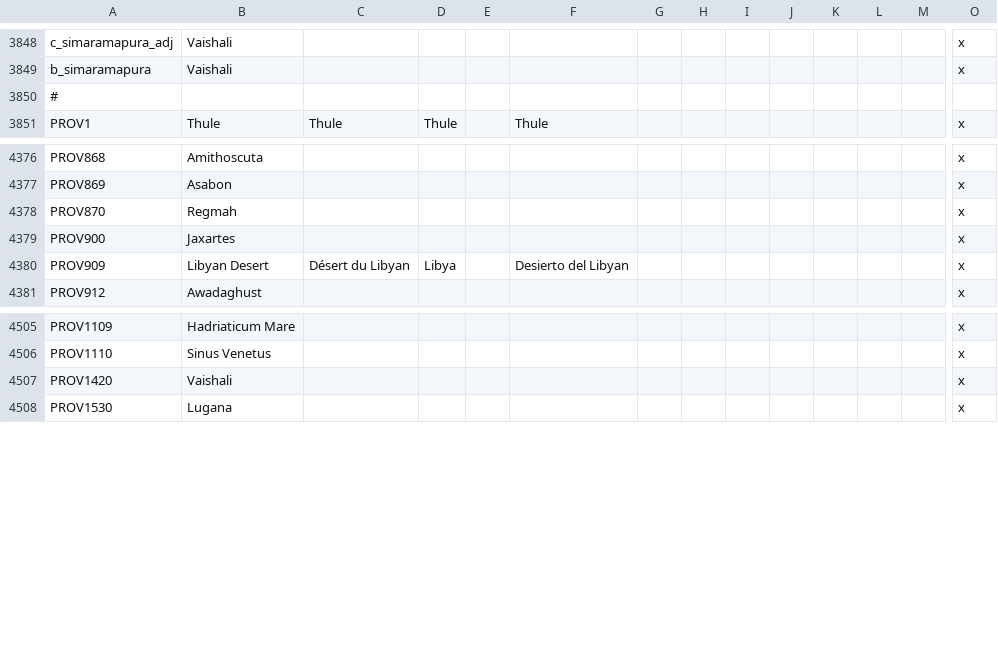
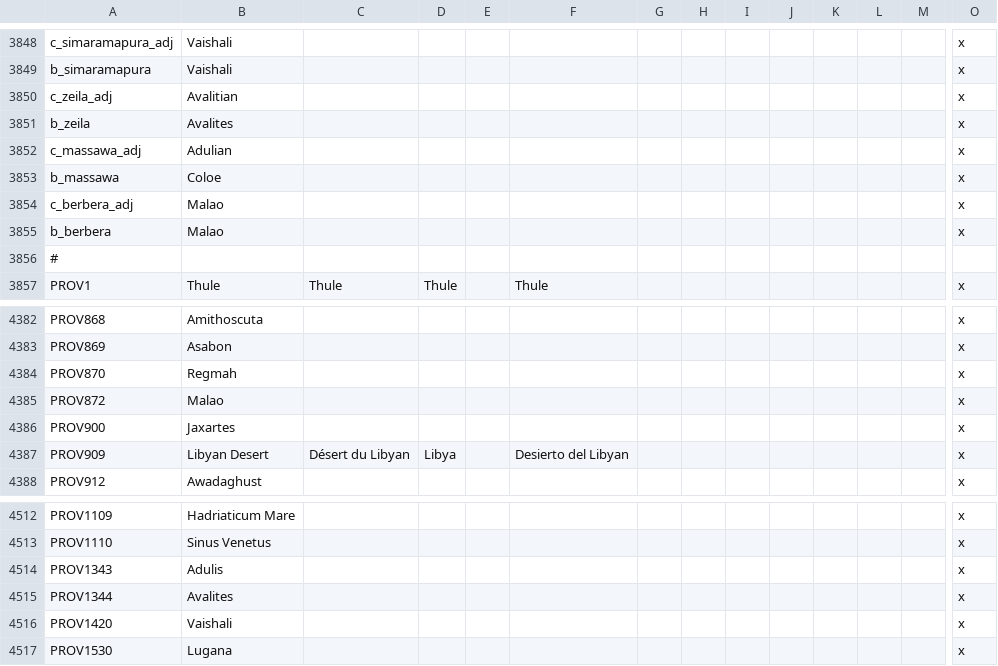
Before and after one commit to Ofaloaf/RomeMustDie, a CSV file: RomeMustDie/localisation/000_rome_titles_overrides.csv, drawn as a sheet; only a part is shown, gaps mark what is left out; rows hold the shown columns only; the diff names each change by its address in the sheet, - before the commit and + after, or states it on an @@ line.

Commit message:
Aethiopia!
-Changed k_abyssinia and e_abyssinia to k_ethiopia and e_ethiopia, with
an ethiopian localization of "Axum" for the kingdom of Ethiopia
-Added characters and title history for Ethiopia/Axum
-Added a couple extra province name overwrites along the Somali and
Eritrean coastline.

```diff
--- a/RomeMustDie/localisation/000_rome_titles_overrides.csv
+++ b/RomeMustDie/localisation/000_rome_titles_overrides.csv
+row 3850: c_zeila_adj | Avalitian |  |  |  |  |  |  |  |  |  |  |  | x
+row 3851: b_zeila | Avalites |  |  |  |  |  |  |  |  |  |  |  | x
+row 3852: c_massawa_adj | Adulian |  |  |  |  |  |  |  |  |  |  |  | x
+row 3853: b_massawa | Coloe |  |  |  |  |  |  |  |  |  |  |  | x
+row 3854: c_berbera_adj | Malao |  |  |  |  |  |  |  |  |  |  |  | x
+row 3855: b_berbera | Malao |  |  |  |  |  |  |  |  |  |  |  | x
+row 4385: PROV872 | Malao |  |  |  |  |  |  |  |  |  |  |  | x
+row 4514: PROV1343 | Adulis |  |  |  |  |  |  |  |  |  |  |  | x
+row 4515: PROV1344 | Avalites |  |  |  |  |  |  |  |  |  |  |  | x
```
Also changed, not shown: RomeMustDie/localisation/000_rome_titles.csv, 19 other files.
